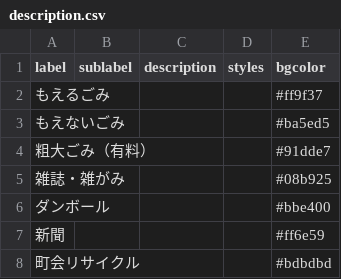
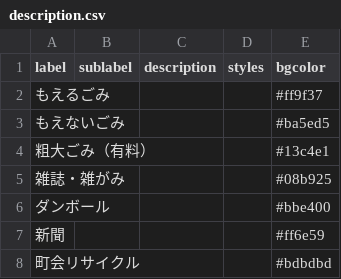
Before and after one commit to uchinada5374/5374, a CSV file: data/description.csv, drawn as a sheet.

Commit message:
Update description.csv

```diff
--- a/data/description.csv
+++ b/data/description.csv
@@ -3,3 +3,3 @@ label,sublabel,description,styles,bgcolor
 もえないごみ,,,,#ba5ed5
-粗大ごみ（有料）,,,,#91dde7
+粗大ごみ（有料）,,,,#13c4e1
 雑誌・雑がみ,,,,#08b925
```
